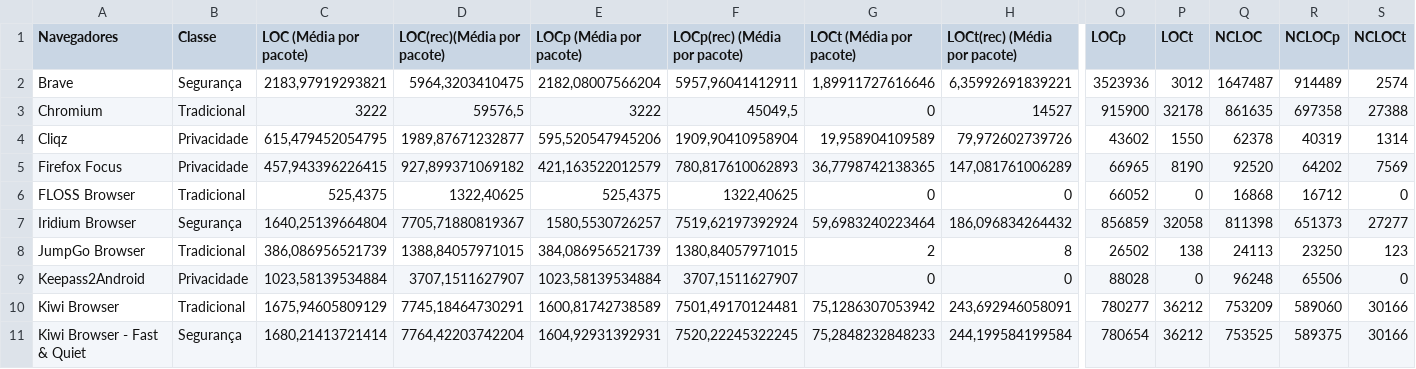
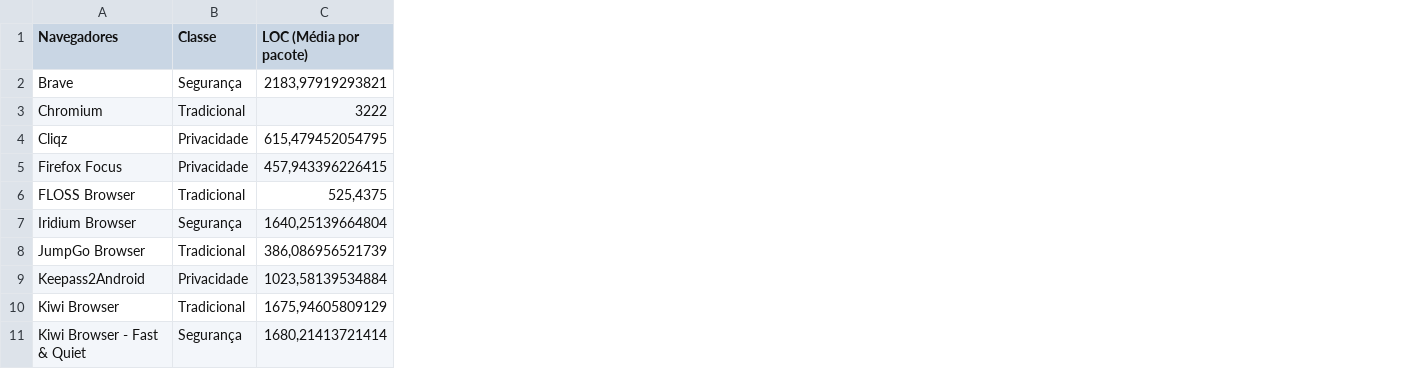
Before and after one commit to felipeaugustosm/TCC2, a CSV file: Resultados_Original-v2.csv, drawn as a sheet; only a part is shown, gaps mark what is left out; the diff names each change by its address in the sheet, - before the commit and + after, or states it on an @@ line.

```diff
--- a/Resultados_Original-v2.csv
+++ b/Resultados_Original-v2.csv
-column D (LOC(rec)(Média por pacote)), rows 2-11: 5964,3203410475 | 59576,5 | 1989,87671232877 | 927,899371069182 | 1322,40625 | 7705,71880819367 | 1388,84057971015 | 3707,1511627907 | 7745,18464730291 | 7764,42203742204
-column E (LOCp (Média por pacote)), rows 2-11: 2182,08007566204 | 3222 | 595,520547945206 | 421,163522012579 | 525,4375 | 1580,5530726257 | 384,086956521739 | 1023,58139534884 | 1600,81742738589 | 1604,92931392931
-column F (LOCp(rec) (Média por pacote)), rows 2-11: 5957,96041412911 | 45049,5 | 1909,90410958904 | 780,817610062893 | 1322,40625 | 7519,62197392924 | 1380,84057971015 | 3707,1511627907 | 7501,49170124481 | 7520,22245322245
-column G (LOCt (Média por pacote)), rows 2-11: 1,89911727616646 | 0 | 19,958904109589 | 36,7798742138365 | 0 | 59,6983240223464 | 2 | 0 | 75,1286307053942 | 75,2848232848233
-column H (LOCt(rec) (Média por pacote)), rows 2-11: 6,35992691839221 | 14527 | 79,972602739726 | 147,081761006289 | 0 | 186,096834264432 | 8 | 0 | 243,692946058091 | 244,199584199584
-column O (LOCp), rows 2-11: 3523936 | 915900 | 43602 | 66965 | 66052 | 856859 | 26502 | 88028 | 780277 | 780654
-column P (LOCt), rows 2-11: 3012 | 32178 | 1550 | 8190 | 0 | 32058 | 138 | 0 | 36212 | 36212
-column Q (NCLOC), rows 2-11: 1647487 | 861635 | 62378 | 92520 | 16868 | 811398 | 24113 | 96248 | 753209 | 753525
-column R (NCLOCp), rows 2-11: 914489 | 697358 | 40319 | 64202 | 16712 | 651373 | 23250 | 65506 | 589060 | 589375
-column S (NCLOCt), rows 2-11: 2574 | 27388 | 1314 | 7569 | 0 | 27277 | 123 | 0 | 30166 | 30166
```
Also changed, not shown: 3 other files.
